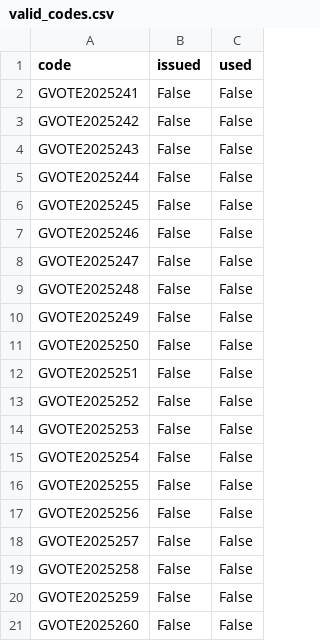
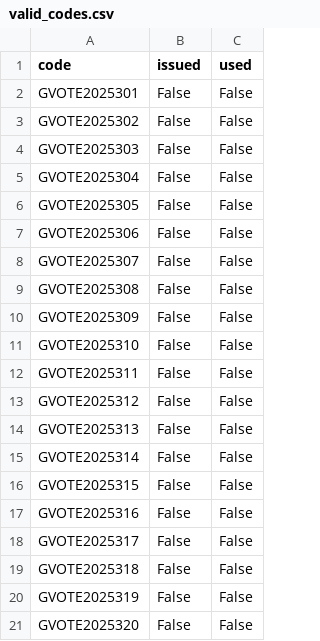
Before and after one commit to harpyeagle-dev/Guyana_Voter_Pulse, a CSV file: valid_codes.csv, drawn as a sheet.

```diff
--- a/valid_codes.csv
+++ b/valid_codes.csv
@@ -1,21 +1,21 @@
 code,issued,used
-GVOTE2025241,False,False
-GVOTE2025242,False,False
-GVOTE2025243,False,False
-GVOTE2025244,False,False
-GVOTE2025245,False,False
-GVOTE2025246,False,False
-GVOTE2025247,False,False
-GVOTE2025248,False,False
-GVOTE2025249,False,False
-GVOTE2025250,False,False
-GVOTE2025251,False,False
-GVOTE2025252,False,False
-GVOTE2025253,False,False
-GVOTE2025254,False,False
-GVOTE2025255,False,False
-GVOTE2025256,False,False
-GVOTE2025257,False,False
-GVOTE2025258,False,False
-GVOTE2025259,False,False
-GVOTE2025260,False,False
+GVOTE2025301,False,False
+GVOTE2025302,False,False
+GVOTE2025303,False,False
+GVOTE2025304,False,False
+GVOTE2025305,False,False
+GVOTE2025306,False,False
+GVOTE2025307,False,False
+GVOTE2025308,False,False
+GVOTE2025309,False,False
+GVOTE2025310,False,False
+GVOTE2025311,False,False
+GVOTE2025312,False,False
+GVOTE2025313,False,False
+GVOTE2025314,False,False
+GVOTE2025315,False,False
+GVOTE2025316,False,False
+GVOTE2025317,False,False
+GVOTE2025318,False,False
+GVOTE2025319,False,False
+GVOTE2025320,False,False
```
Also changed, not shown: 1 other file.
